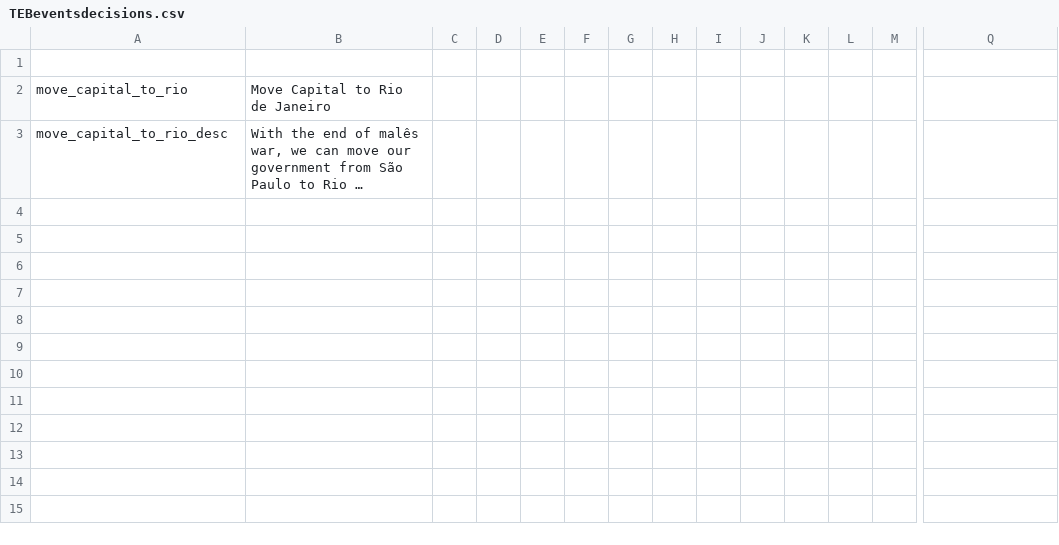
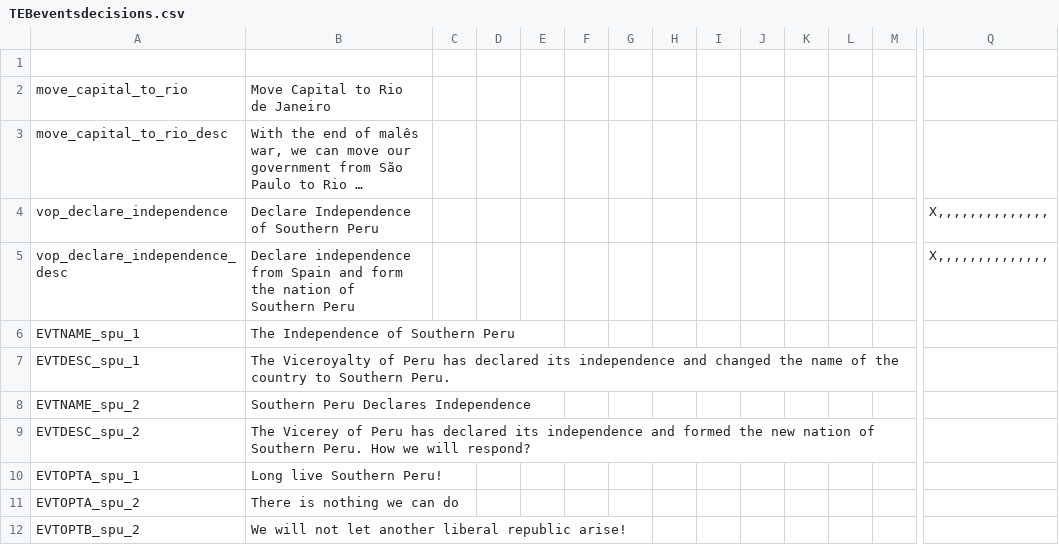
Before and after one commit to marselosgcc/The-Eastern-Brotherhood-Mod, a CSV file: TEB/localisation/TEBeventsdecisions.csv, drawn as a sheet; only a part is shown, gaps mark what is left out; long unchanged cells end in …; rows hold the shown columns only; the diff names each change by its address in the sheet, - before the commit and + after, or states it on an @@ line.

```diff
--- a/TEB/localisation/TEBeventsdecisions.csv
+++ b/TEB/localisation/TEBeventsdecisions.csv
+row 4: vop_declare_independence | Declare Independence of Southern Peru |  |  |  |  |  |  |  |  |  |  |  | X,,,,,,,,,,,,,,
+row 5: vop_declare_independence_desc | Declare independence from Spain and form the nation of Southern Peru |  |  |  |  |  |  |  |  |  |  |  | X,,,,,,,,,,,,,,
+row 6: EVTNAME_spu_1 | The Independence of Southern Peru
+row 7: EVTDESC_spu_1 | The Viceroyalty of Peru has declared its independence and changed the name of the country to Southern Peru.
+row 8: EVTNAME_spu_2 | Southern Peru Declares Independence
+row 9: EVTDESC_spu_2 | The Vicerey of Peru has declared its independence and formed the new nation of Southern Peru. How we will respond?
+row 10: EVTOPTA_spu_1 | Long live Southern Peru!
+row 11: EVTOPTA_spu_2 | There is nothing we can do
+row 12: EVTOPTB_spu_2 | We will not let another liberal republic arise!
```
Also changed, not shown: 41 other files.
